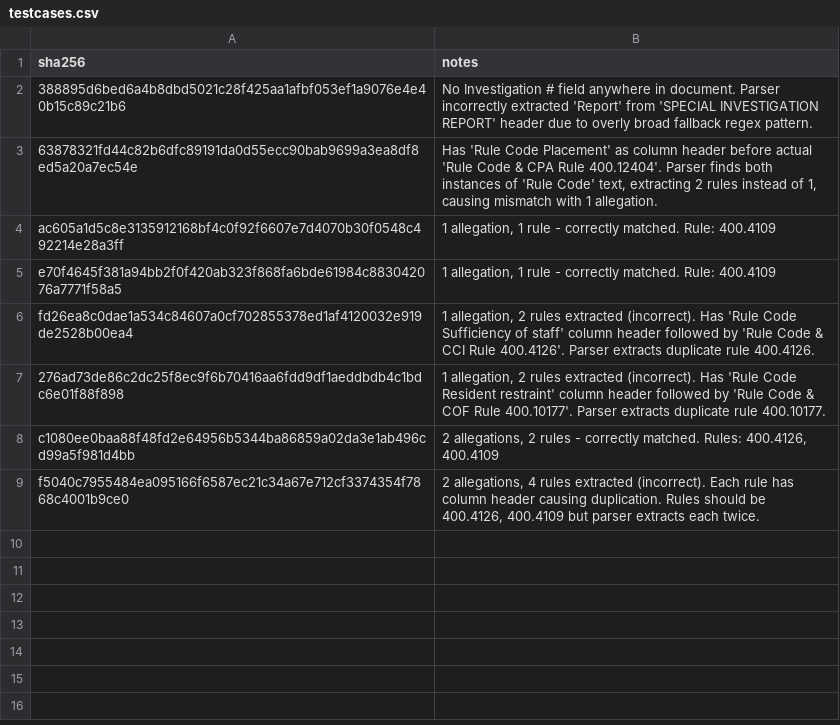
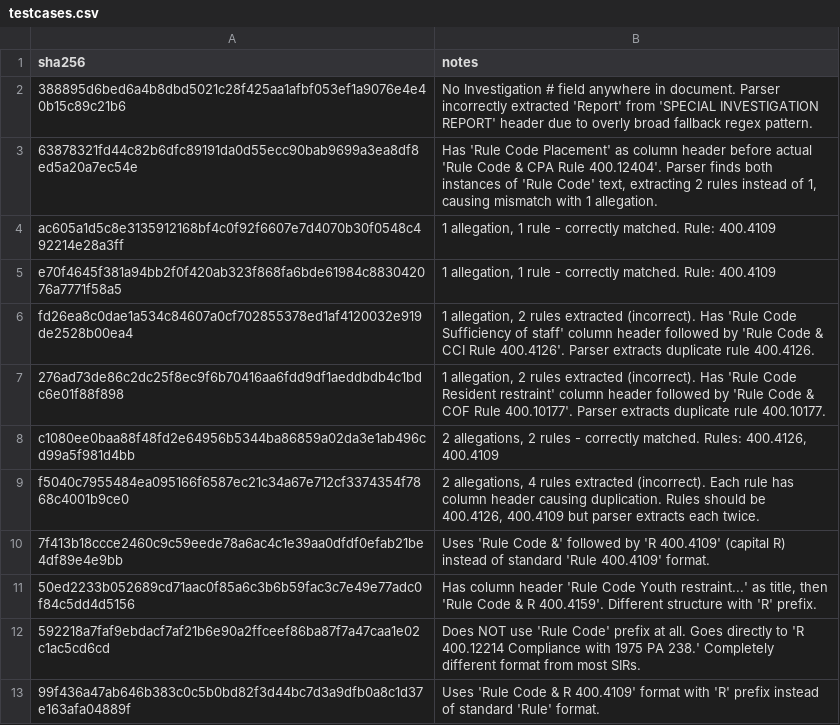
Before and after one commit to jacksonloper/MCYJ-Datapipeline, a CSV file: testcases.csv, drawn as a sheet.

```diff
--- a/testcases.csv
+++ b/testcases.csv
@@ -9 +9,5 @@ c1080ee0baa88f48fd2e64956b5344ba86859a02da3e1ab496cd99a5f981d4bb,"2 allegations,
 f5040c7955484ea095166f6587ec21c34a67e712cf3374354f7868c4001b9ce0,"2 allegations, 4 rules extracted (incorrect). Each rule has column header causing duplication. Rules should be 400.4126, 400.4109 but parser extracts each twice."
+7f413b18ccce2460c9c59eede78a6ac4c1e39aa0dfdf0efab21be4df89e4e9bb,"Uses 'Rule Code &' followed by 'R 400.4109' (capital R) instead of standard 'Rule 400.4109' format."
+50ed2233b052689cd71aac0f85a6c3b6b59fac3c7e49e77adc0f84c5dd4d5156,"Has column header 'Rule Code Youth restraint...' as title, then 'Rule Code & R 400.4159'. Different structure with 'R' prefix."
+592218a7faf9ebdacf7af21b6e90a2ffceef86ba87f7a47caa1e02c1ac5cd6cd,"Does NOT use 'Rule Code' prefix at all. Goes directly to 'R 400.12214 Compliance with 1975 PA 238.' Completely different format from most SIRs."
+99f436a47ab646b383c0c5b0bd82f3d44bc7d3a9dfb0a8c1d37e163afa04889f,"Uses 'Rule Code & R 400.4109' format with 'R' prefix instead of standard 'Rule' format."
```
Also changed, not shown: 1 other file.
